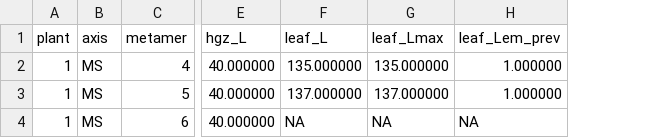
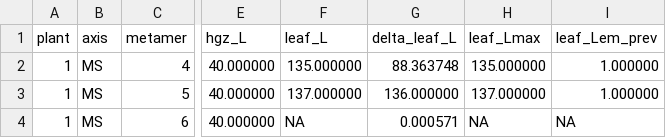
Before and after one commit to openalea-incubator/growth-wheat, a CSV file: trunk/trunk/example/standalone/outputs/hgz_outputs.csv, drawn as a sheet; only a part is shown, gaps mark what is left out; the diff names each change by its address in the sheet, - before the commit and + after, or states it on an @@ line.

```diff
--- a/trunk/trunk/example/standalone/outputs/hgz_outputs.csv
+++ b/trunk/trunk/example/standalone/outputs/hgz_outputs.csv
+column G (delta_leaf_L), rows 2-4: 88.363748 | 136.000000 | 0.000571
```
Also changed, not shown: 4 other files.
